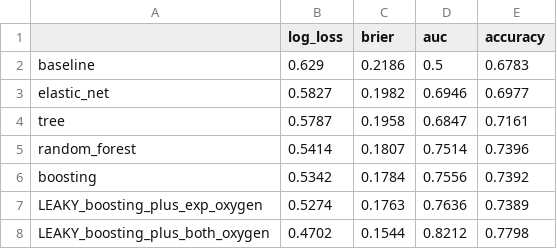
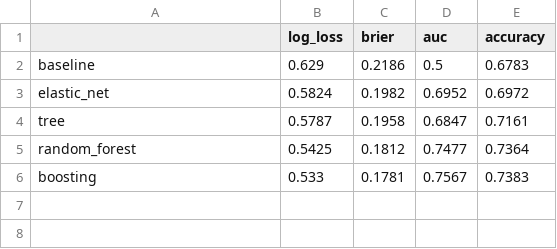
Before and after one commit to Szaniszlo23/SML-Project, a CSV file: himalaya/results/test_metrics.csv, drawn as a sheet.

```diff
--- a/himalaya/results/test_metrics.csv
+++ b/himalaya/results/test_metrics.csv
@@ -2,7 +2,5 @@
 "baseline",0.629,0.2186,0.5,0.6783
-"elastic_net",0.5827,0.1982,0.6946,0.6977
+"elastic_net",0.5824,0.1982,0.6952,0.6972
 "tree",0.5787,0.1958,0.6847,0.7161
-"random_forest",0.5414,0.1807,0.7514,0.7396
-"boosting",0.5342,0.1784,0.7556,0.7392
-"LEAKY_boosting_plus_exp_oxygen",0.5274,0.1763,0.7636,0.7389
-"LEAKY_boosting_plus_both_oxygen",0.4702,0.1544,0.8212,0.7798
+"random_forest",0.5425,0.1812,0.7477,0.7364
+"boosting",0.533,0.1781,0.7567,0.7383
```
Also changed, not shown: himalaya/results/tuning_boosting.csv, himalaya/results/tuning_random_forest.csv, 46 other files.
